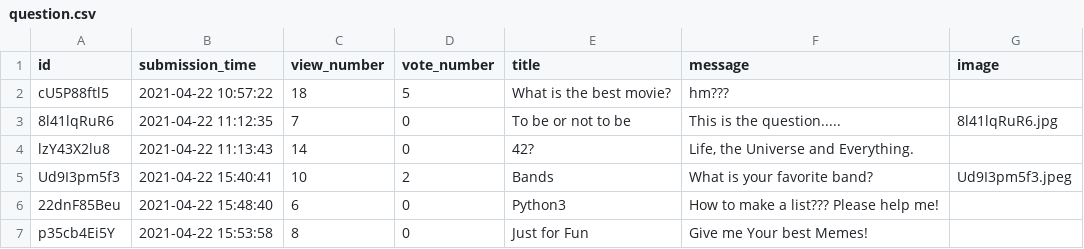
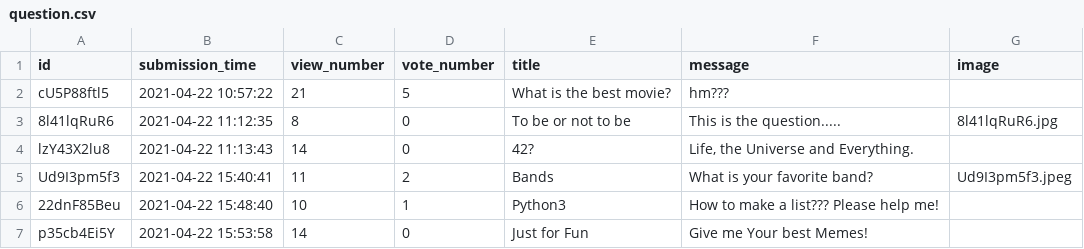
Before and after one commit to CodecoolGlobal/ask-mate-3-python-Gezow, a CSV file: sample_data/question.csv, drawn as a sheet.

```diff
--- a/sample_data/question.csv
+++ b/sample_data/question.csv
@@ -1,7 +1,7 @@
 id,submission_time,view_number,vote_number,title,message,image
-cU5P88ftl5,2021-04-22 10:57:22,18,5,What is the best movie?,hm???,
-8l41lqRuR6,2021-04-22 11:12:35,7,0,To be or not to be,This is the question.....,8l41lqRuR6.jpg
+cU5P88ftl5,2021-04-22 10:57:22,21,5,What is the best movie?,hm???,
+8l41lqRuR6,2021-04-22 11:12:35,8,0,To be or not to be,This is the question.....,8l41lqRuR6.jpg
 lzY43X2lu8,2021-04-22 11:13:43,14,0,42?,"Life, the Universe and Everything.",
-Ud9I3pm5f3,2021-04-22 15:40:41,10,2,Bands,What is your favorite band?,Ud9I3pm5f3.jpeg
-22dnF85Beu,2021-04-22 15:48:40,6,0,Python3,How to make a list??? Please help me!,
-p35cb4Ei5Y,2021-04-22 15:53:58,8,0,Just for Fun,Give me Your best Memes!,
+Ud9I3pm5f3,2021-04-22 15:40:41,11,2,Bands,What is your favorite band?,Ud9I3pm5f3.jpeg
+22dnF85Beu,2021-04-22 15:48:40,10,1,Python3,How to make a list??? Please help me!,
+p35cb4Ei5Y,2021-04-22 15:53:58,14,0,Just for Fun,Give me Your best Memes!,
```
Also changed, not shown: sample_data/answer.csv, 3 other files.
